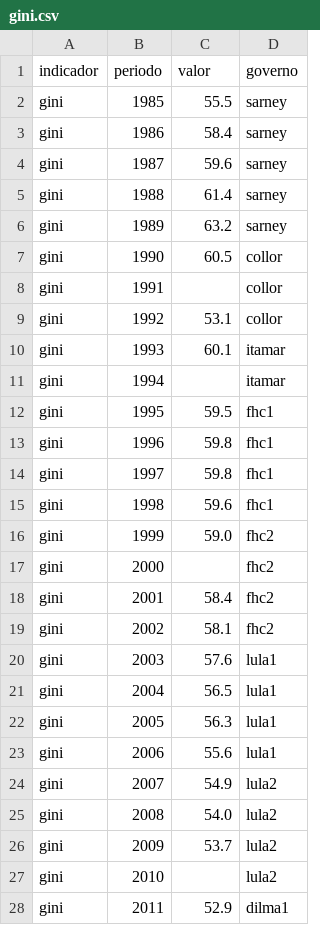
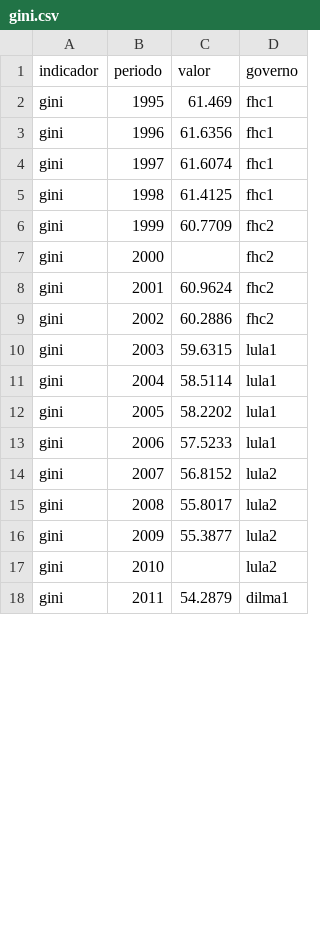
Before and after one commit to dayanaisilva/painel-brasil, a CSV file: data/processed/gini.csv, drawn as a sheet; only a part is shown; the diff covers the shown part only.

```diff
--- a/data/processed/gini.csv
+++ b/data/processed/gini.csv
@@ -1,28 +1,18 @@
 indicador,periodo,valor,governo
-gini,1985,55.5,sarney
-gini,1986,58.4,sarney
-gini,1987,59.6,sarney
-gini,1988,61.4,sarney
-gini,1989,63.2,sarney
-gini,1990,60.5,collor
-gini,1991,,collor
-gini,1992,53.1,collor
-gini,1993,60.1,itamar
-gini,1994,,itamar
-gini,1995,59.5,fhc1
-gini,1996,59.8,fhc1
-gini,1997,59.8,fhc1
-gini,1998,59.6,fhc1
-gini,1999,59.0,fhc2
+gini,1995,61.469,fhc1
+gini,1996,61.6356,fhc1
+gini,1997,61.6074,fhc1
+gini,1998,61.4125,fhc1
+gini,1999,60.7709,fhc2
 gini,2000,,fhc2
-gini,2001,58.4,fhc2
-gini,2002,58.1,fhc2
-gini,2003,57.6,lula1
-gini,2004,56.5,lula1
-gini,2005,56.3,lula1
-gini,2006,55.6,lula1
-gini,2007,54.9,lula2
-gini,2008,54.0,lula2
-gini,2009,53.7,lula2
+gini,2001,60.9624,fhc2
+gini,2002,60.2886,fhc2
+gini,2003,59.6315,lula1
+gini,2004,58.5114,lula1
+gini,2005,58.2202,lula1
+gini,2006,57.5233,lula1
+gini,2007,56.8152,lula2
+gini,2008,55.8017,lula2
+gini,2009,55.3877,lula2
 gini,2010,,lula2
-gini,2011,52.9,dilma1
+gini,2011,54.2879,dilma1
```
Also changed, not shown: 1 added row and 13 edited cells elsewhere in this file, data/processed/dolar.csv, data/raw/gini.csv, 17 other files.
